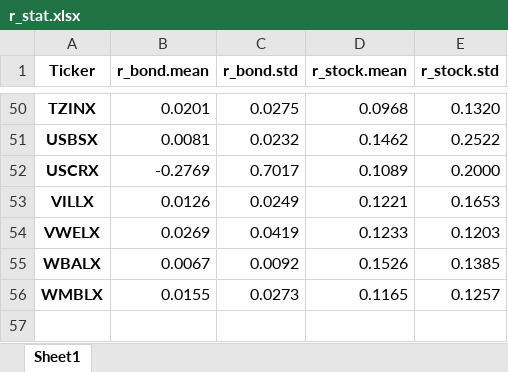
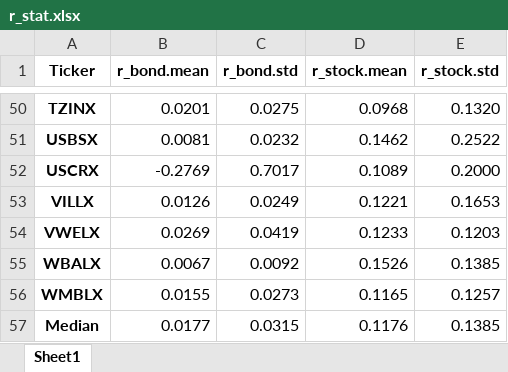
Before and after one commit to yx3e08/Mental-Accounting, an Excel workbook: r_stat.xlsx, sheet Sheet1, drawn as a sheet; only a part is shown, gaps mark what is left out; values as stored, in another font and other column widths than the file's, no borders; the diff names each change by its address in the sheet, - before the commit and + after, or states it on an @@ line.

Commit message:
add median in a excel file

```diff
--- a/r_stat.xlsx (sheet Sheet1)
+++ b/r_stat.xlsx (sheet Sheet1)
+row 57: Median | 0.0177 | 0.0315 | 0.1176 | 0.1385
```
